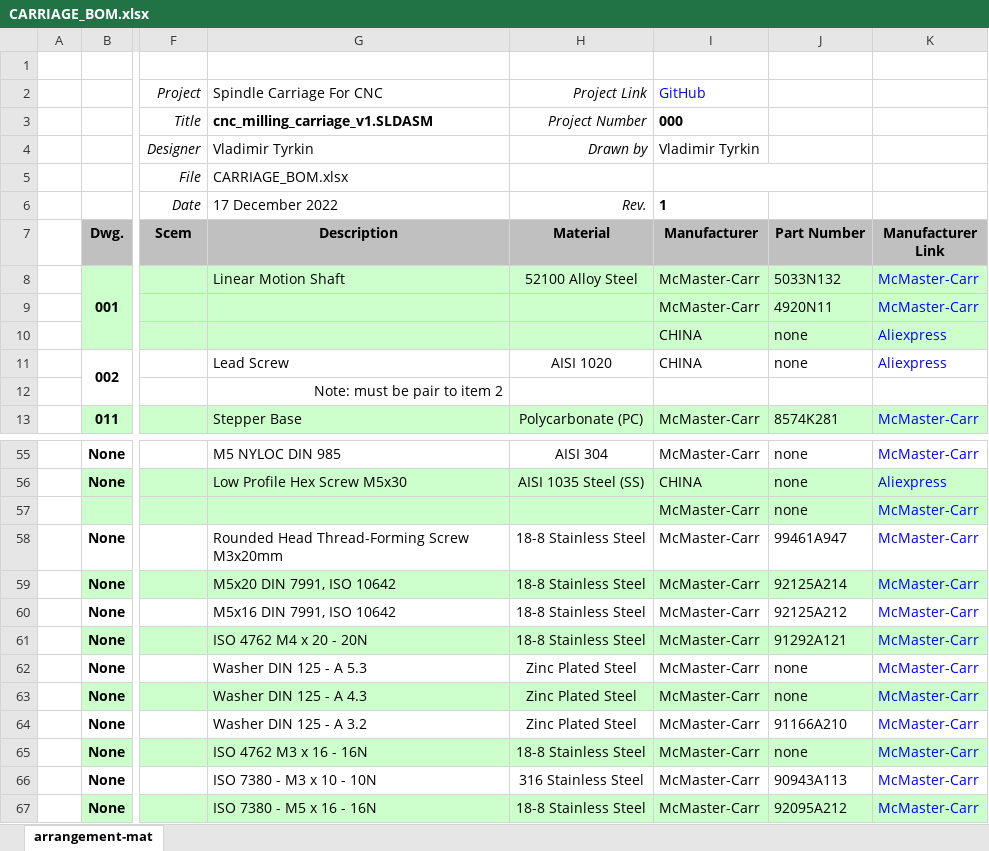
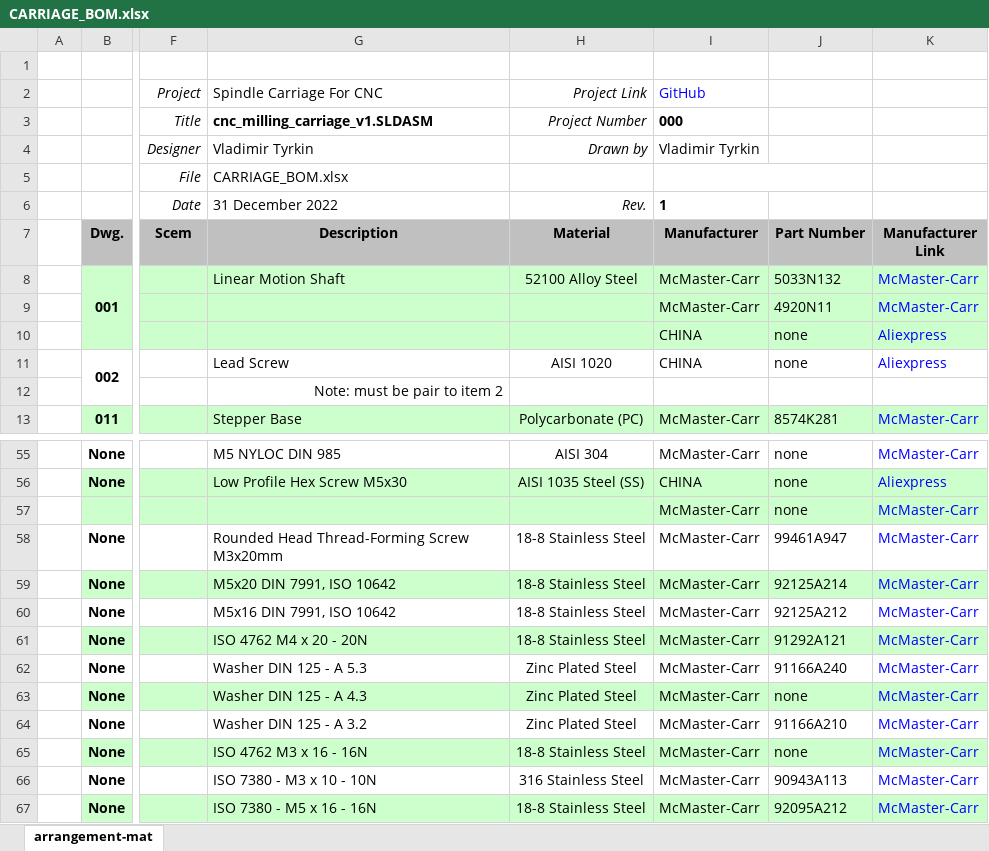
Before and after one commit to veresvr/SpindleCarriageForCNC, an Excel workbook: Drawings/CARRIAGE_BOM.xlsx, sheet arrangement-mat, drawn as a sheet; only a part is shown, gaps mark what is left out; values as stored, in another font and other column widths than the file's, no borders; charts and pictures not drawn; the diff names each change by its address in the sheet, - before the commit and + after, or states it on an @@ line.

```diff
--- a/Drawings/CARRIAGE_BOM.xlsx (sheet arrangement-mat)
+++ b/Drawings/CARRIAGE_BOM.xlsx (sheet arrangement-mat)
-G6 (Description): 17 December 2022
+G6 (Description): 31 December 2022
-J62 (Part Number): none
+J62 (Part Number): 91166A240
```
Also changed, not shown: 9 other files.
